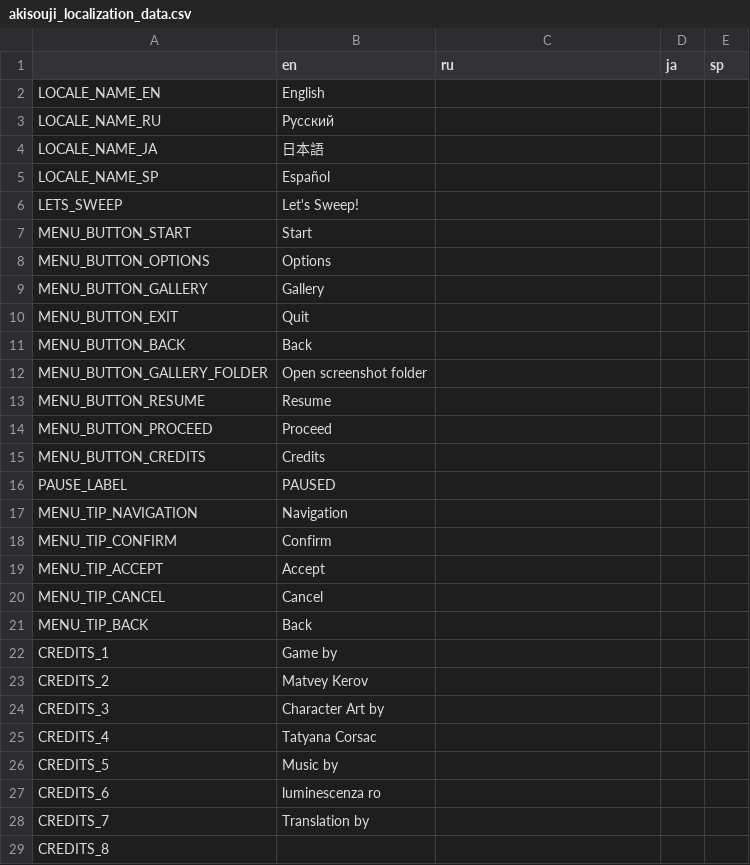
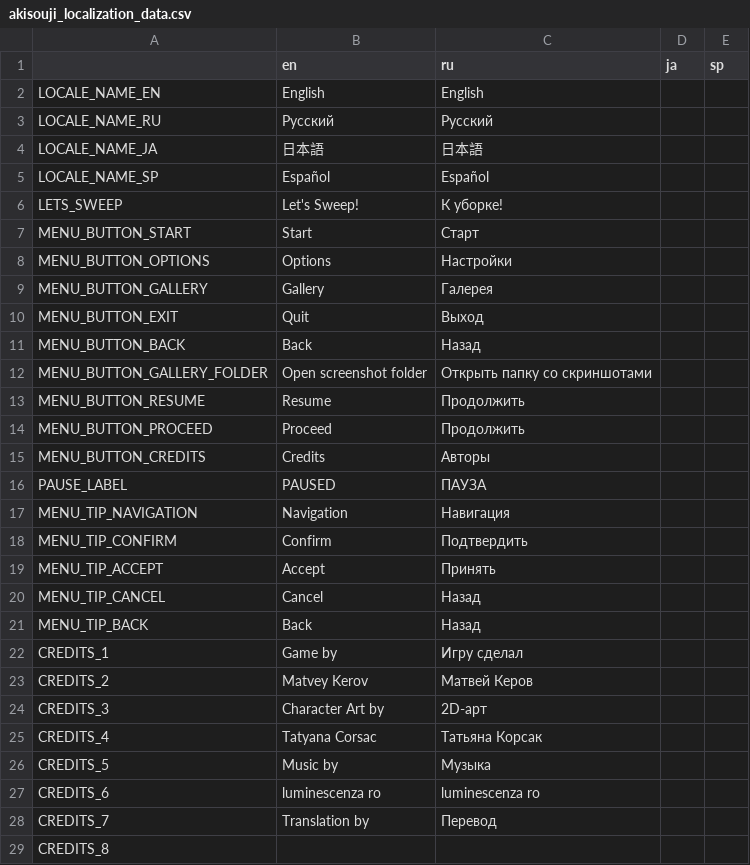
Before and after one commit to Aeterasu/akisouji, a CSV file: project/assets/localization/akisouji_localization_data.csv, drawn as a sheet; only a part is shown; the diff covers the shown part only.

```diff
--- a/project/assets/localization/akisouji_localization_data.csv
+++ b/project/assets/localization/akisouji_localization_data.csv
@@ -1,29 +1,29 @@
 ,en,ru,ja,sp
-LOCALE_NAME_EN,English,,,
-LOCALE_NAME_RU,Русский,,,
-LOCALE_NAME_JA,日本語,,,
-LOCALE_NAME_SP,Español,,,
-LETS_SWEEP,Let's Sweep!,,,
-MENU_BUTTON_START,Start,,,
-MENU_BUTTON_OPTIONS,Options,,,
-MENU_BUTTON_GALLERY,Gallery,,,
-MENU_BUTTON_EXIT,Quit,,,
-MENU_BUTTON_BACK,Back,,,
-MENU_BUTTON_GALLERY_FOLDER,Open screenshot folder,,,
-MENU_BUTTON_RESUME,Resume,,,
-MENU_BUTTON_PROCEED,Proceed,,,
-MENU_BUTTON_CREDITS,Credits,,,
-PAUSE_LABEL,PAUSED,,,
-MENU_TIP_NAVIGATION,Navigation,,,
-MENU_TIP_CONFIRM,Confirm,,,
-MENU_TIP_ACCEPT,Accept,,,
-MENU_TIP_CANCEL,Cancel,,,
-MENU_TIP_BACK,Back,,,
-CREDITS_1,Game by ,,,
-CREDITS_2,Matvey Kerov,,,
-CREDITS_3,Character Art by,,,
-CREDITS_4,Tatyana Corsac,,,
-CREDITS_5,Music by,,,
-CREDITS_6,luminescenza ro,,,
-CREDITS_7,Translation by,,,
+LOCALE_NAME_EN,English,English,,
+LOCALE_NAME_RU,Русский,Русский,,
+LOCALE_NAME_JA,日本語,日本語,,
+LOCALE_NAME_SP,Español,Español,,
+LETS_SWEEP,Let's Sweep!,К уборке!,,
+MENU_BUTTON_START,Start,Старт,,
+MENU_BUTTON_OPTIONS,Options,Настройки,,
+MENU_BUTTON_GALLERY,Gallery,Галерея,,
+MENU_BUTTON_EXIT,Quit,Выход,,
+MENU_BUTTON_BACK,Back,Назад,,
+MENU_BUTTON_GALLERY_FOLDER,Open screenshot folder,Открыть папку со скриншотами,,
+MENU_BUTTON_RESUME,Resume,Продолжить,,
+MENU_BUTTON_PROCEED,Proceed,Продолжить,,
+MENU_BUTTON_CREDITS,Credits,Авторы,,
+PAUSE_LABEL,PAUSED,ПАУЗА,,
+MENU_TIP_NAVIGATION,Navigation,Навигация,,
+MENU_TIP_CONFIRM,Confirm,Подтвердить,,
+MENU_TIP_ACCEPT,Accept,Принять,,
+MENU_TIP_CANCEL,Cancel,Назад,,
+MENU_TIP_BACK,Back,Назад,,
+CREDITS_1,Game by ,Игру сделал,,
+CREDITS_2,Matvey Kerov,Матвей Керов,,
+CREDITS_3,Character Art by,2D-арт,,
+CREDITS_4,Tatyana Corsac,Татьяна Корсак,,
+CREDITS_5,Music by,Музыка,,
+CREDITS_6,luminescenza ro,luminescenza ro,,
+CREDITS_7,Translation by,Перевод,,
 CREDITS_8,,,,
```
Also changed, not shown: 103 edited cells elsewhere in this file, 1 other file.
